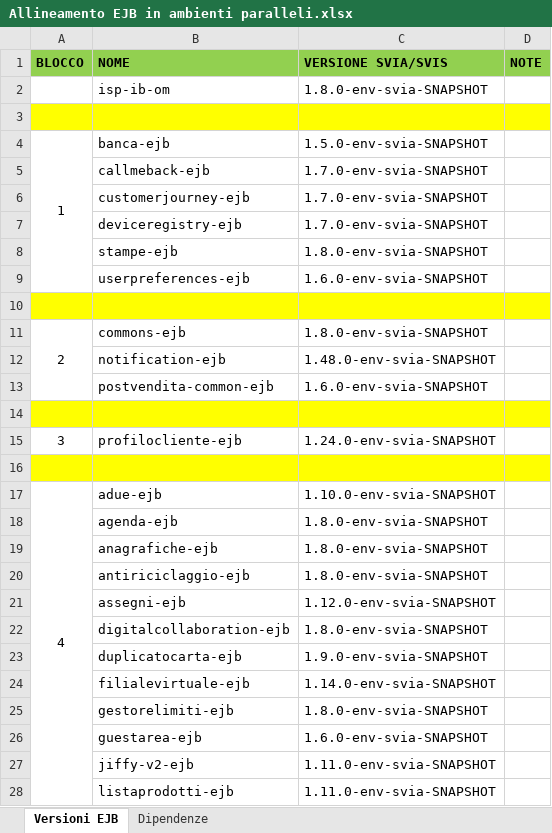
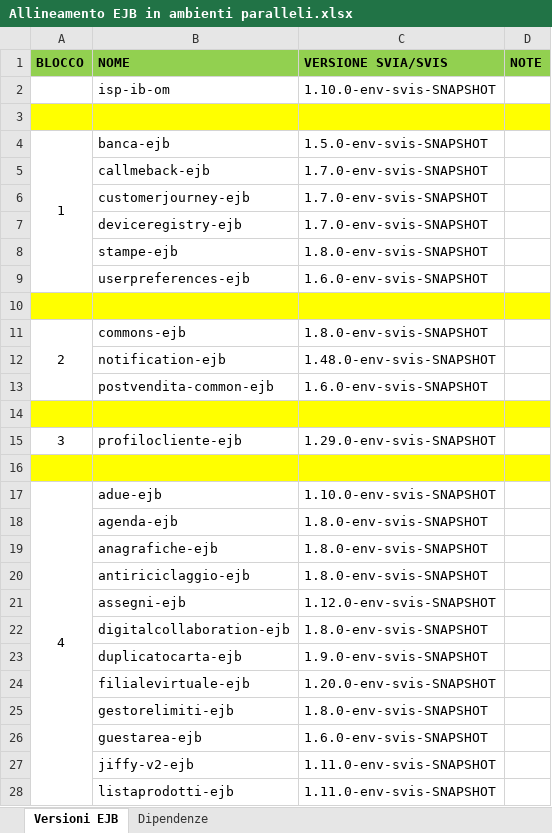
Before and after one commit to EdoardoBaral/SoftwareAllineamenti, an Excel workbook: src/main/resources/excelutils/Allineamento EJB in ambienti paralleli.xlsx, sheet Versioni EJB, drawn as a sheet; only a part is shown; values as stored, in another font and other column widths than the file's, no borders; the diff covers the shown part only; the diff names each change by its address in the sheet, - before the commit and + after, or states it on an @@ line.

```diff
--- a/src/main/resources/excelutils/Allineamento EJB in ambienti paralleli.xlsx (sheet Versioni EJB)
+++ b/src/main/resources/excelutils/Allineamento EJB in ambienti paralleli.xlsx (sheet Versioni EJB)
-C2 (VERSIONE SVIA/SVIS): 1.8.0-env-svia-SNAPSHOT
+C2 (VERSIONE SVIA/SVIS): 1.10.0-env-svis-SNAPSHOT
-C4 (VERSIONE SVIA/SVIS): 1.5.0-env-svia-SNAPSHOT
+C4 (VERSIONE SVIA/SVIS): 1.5.0-env-svis-SNAPSHOT
-C5:C7 (VERSIONE SVIA/SVIS): 1.7.0-env-svia-SNAPSHOT
+C5:C7 (VERSIONE SVIA/SVIS): 1.7.0-env-svis-SNAPSHOT
-C8 (VERSIONE SVIA/SVIS): 1.8.0-env-svia-SNAPSHOT
+C8 (VERSIONE SVIA/SVIS): 1.8.0-env-svis-SNAPSHOT
-C9 (VERSIONE SVIA/SVIS): 1.6.0-env-svia-SNAPSHOT
+C9 (VERSIONE SVIA/SVIS): 1.6.0-env-svis-SNAPSHOT
-C11 (VERSIONE SVIA/SVIS): 1.8.0-env-svia-SNAPSHOT
+C11 (VERSIONE SVIA/SVIS): 1.8.0-env-svis-SNAPSHOT
-C12 (VERSIONE SVIA/SVIS): 1.48.0-env-svia-SNAPSHOT
+C12 (VERSIONE SVIA/SVIS): 1.48.0-env-svis-SNAPSHOT
-C13 (VERSIONE SVIA/SVIS): 1.6.0-env-svia-SNAPSHOT
+C13 (VERSIONE SVIA/SVIS): 1.6.0-env-svis-SNAPSHOT
-C15 (VERSIONE SVIA/SVIS): 1.24.0-env-svia-SNAPSHOT
+C15 (VERSIONE SVIA/SVIS): 1.29.0-env-svis-SNAPSHOT
-C17 (VERSIONE SVIA/SVIS): 1.10.0-env-svia-SNAPSHOT
+C17 (VERSIONE SVIA/SVIS): 1.10.0-env-svis-SNAPSHOT
-C18:C20 (VERSIONE SVIA/SVIS): 1.8.0-env-svia-SNAPSHOT
+C18:C20 (VERSIONE SVIA/SVIS): 1.8.0-env-svis-SNAPSHOT
-C21 (VERSIONE SVIA/SVIS): 1.12.0-env-svia-SNAPSHOT
+C21 (VERSIONE SVIA/SVIS): 1.12.0-env-svis-SNAPSHOT
-C22 (VERSIONE SVIA/SVIS): 1.8.0-env-svia-SNAPSHOT
+C22 (VERSIONE SVIA/SVIS): 1.8.0-env-svis-SNAPSHOT
-C23 (VERSIONE SVIA/SVIS): 1.9.0-env-svia-SNAPSHOT
+C23 (VERSIONE SVIA/SVIS): 1.9.0-env-svis-SNAPSHOT
-C24 (VERSIONE SVIA/SVIS): 1.14.0-env-svia-SNAPSHOT
+C24 (VERSIONE SVIA/SVIS): 1.20.0-env-svis-SNAPSHOT
-C25 (VERSIONE SVIA/SVIS): 1.8.0-env-svia-SNAPSHOT
+C25 (VERSIONE SVIA/SVIS): 1.8.0-env-svis-SNAPSHOT
-C26 (VERSIONE SVIA/SVIS): 1.6.0-env-svia-SNAPSHOT
+C26 (VERSIONE SVIA/SVIS): 1.6.0-env-svis-SNAPSHOT
-C27:C28 (VERSIONE SVIA/SVIS): 1.11.0-env-svia-SNAPSHOT
+C27:C28 (VERSIONE SVIA/SVIS): 1.11.0-env-svis-SNAPSHOT
```
Also changed, not shown: 60 edited cells elsewhere in this sheet, sheet Dipendenze, hidden cells, 1 other file.
